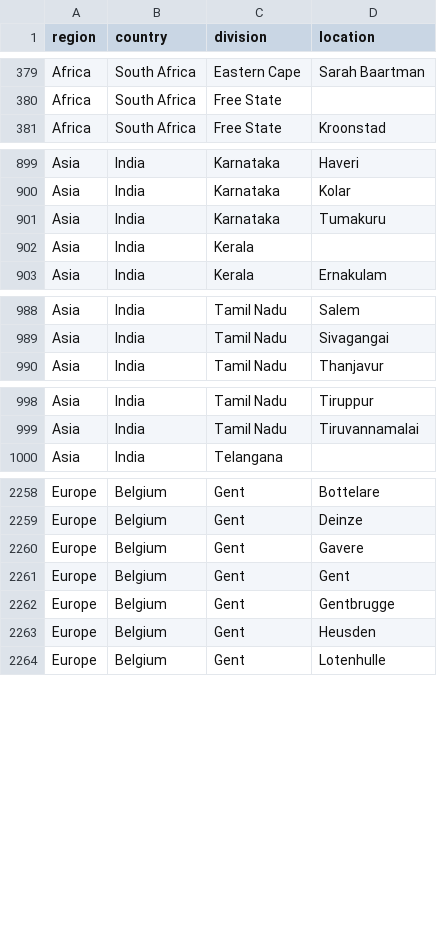
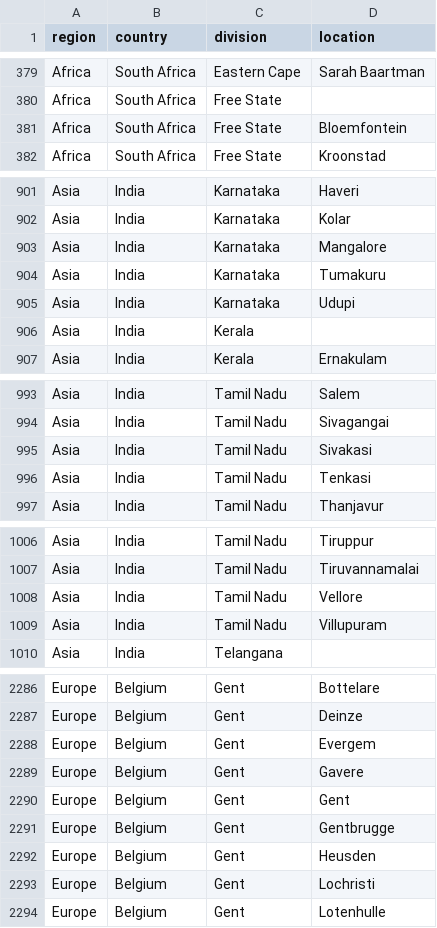
Before and after one commit to nextstrain/ncov-ingest, a TSV file: source-data/location_hierarchy.tsv, drawn as a sheet; only a part is shown, gaps mark what is left out; the diff covers the shown part only; the diff names each change by its address in the sheet, - before the commit and + after, or states it on an @@ line.

```diff
--- a/source-data/location_hierarchy.tsv
+++ b/source-data/location_hierarchy.tsv
+row 381: Africa | South Africa | Free State | Bloemfontein
+row 903: Asia | India | Karnataka | Mangalore
+row 905: Asia | India | Karnataka | Udupi
+row 995: Asia | India | Tamil Nadu | Sivakasi
+row 996: Asia | India | Tamil Nadu | Tenkasi
+row 1008: Asia | India | Tamil Nadu | Vellore
+row 1009: Asia | India | Tamil Nadu | Villupuram
+row 2288: Europe | Belgium | Gent | Evergem
+row 2293: Europe | Belgium | Gent | Lochristi
```
Also changed, not shown: 29 added rows elsewhere in this file.
